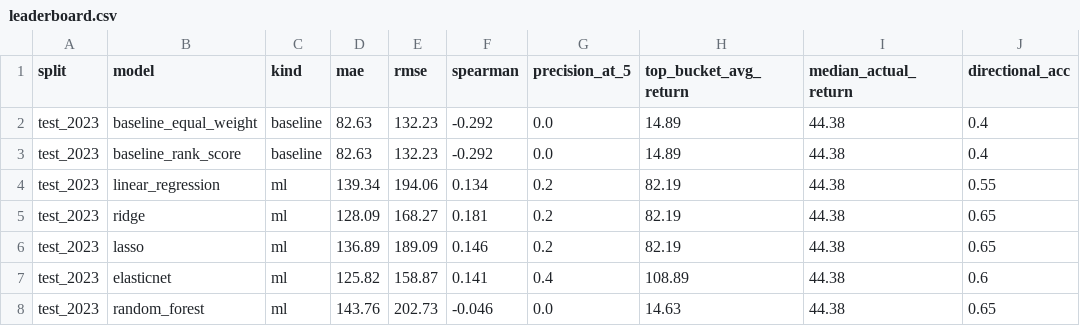
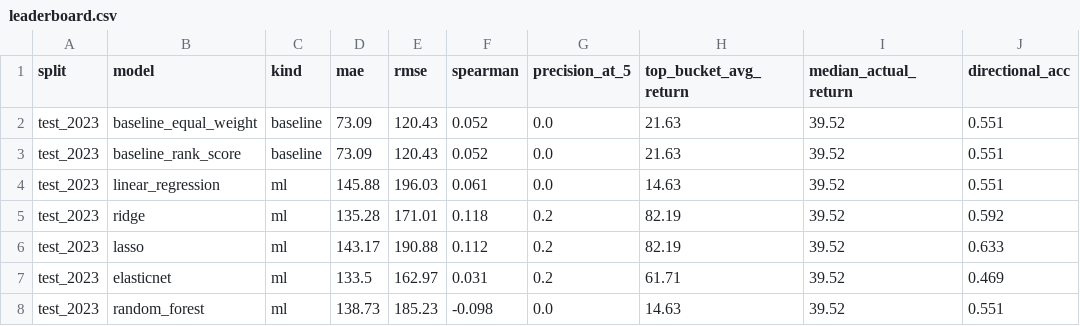
Before and after one commit to Salih04/capstone-financeIQ, a CSV file: experiments/leaderboard.csv, drawn as a sheet; only a part is shown; the diff covers the shown part only.

```diff
--- a/experiments/leaderboard.csv
+++ b/experiments/leaderboard.csv
@@ -1,8 +1,8 @@
 split,model,kind,mae,rmse,spearman,precision_at_5,top_bucket_avg_return,median_actual_return,directional_acc
-test_2023,baseline_equal_weight,baseline,82.63,132.23,-0.292,0.0,14.89,44.38,0.4
-test_2023,baseline_rank_score,baseline,82.63,132.23,-0.292,0.0,14.89,44.38,0.4
-test_2023,linear_regression,ml,139.34,194.06,0.134,0.2,82.19,44.38,0.55
-test_2023,ridge,ml,128.09,168.27,0.181,0.2,82.19,44.38,0.65
-test_2023,lasso,ml,136.89,189.09,0.146,0.2,82.19,44.38,0.65
-test_2023,elasticnet,ml,125.82,158.87,0.141,0.4,108.89,44.38,0.6
-test_2023,random_forest,ml,143.76,202.73,-0.046,0.0,14.63,44.38,0.65
+test_2023,baseline_equal_weight,baseline,73.09,120.43,0.052,0.0,21.63,39.52,0.551
+test_2023,baseline_rank_score,baseline,73.09,120.43,0.052,0.0,21.63,39.52,0.551
+test_2023,linear_regression,ml,145.88,196.03,0.061,0.0,14.63,39.52,0.551
+test_2023,ridge,ml,135.28,171.01,0.118,0.2,82.19,39.52,0.592
+test_2023,lasso,ml,143.17,190.88,0.112,0.2,82.19,39.52,0.633
+test_2023,elasticnet,ml,133.5,162.97,0.031,0.2,61.71,39.52,0.469
+test_2023,random_forest,ml,138.73,185.23,-0.098,0.0,14.63,39.52,0.551
```
Also changed, not shown: 89 edited cells elsewhere in this file, data/trusted_raw/prices/yahoo_year_end_prices.csv, experiments/results/leaderboard.csv, 15 other files.
